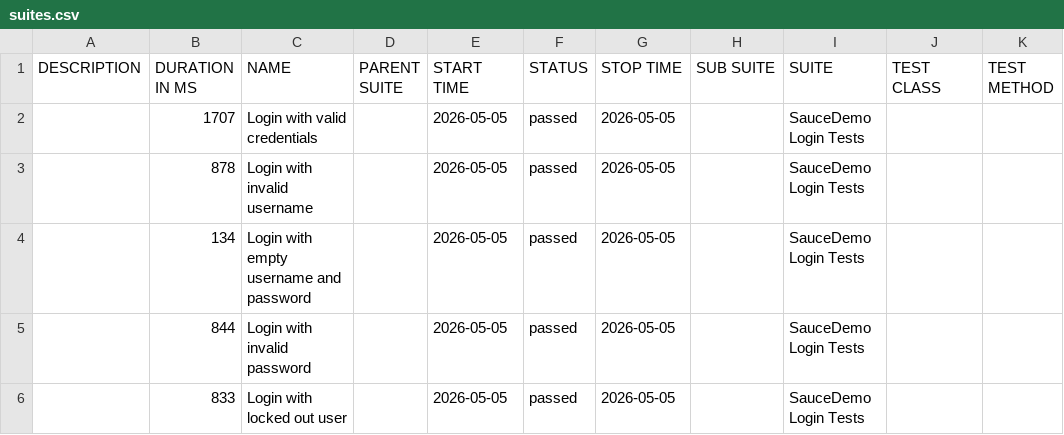
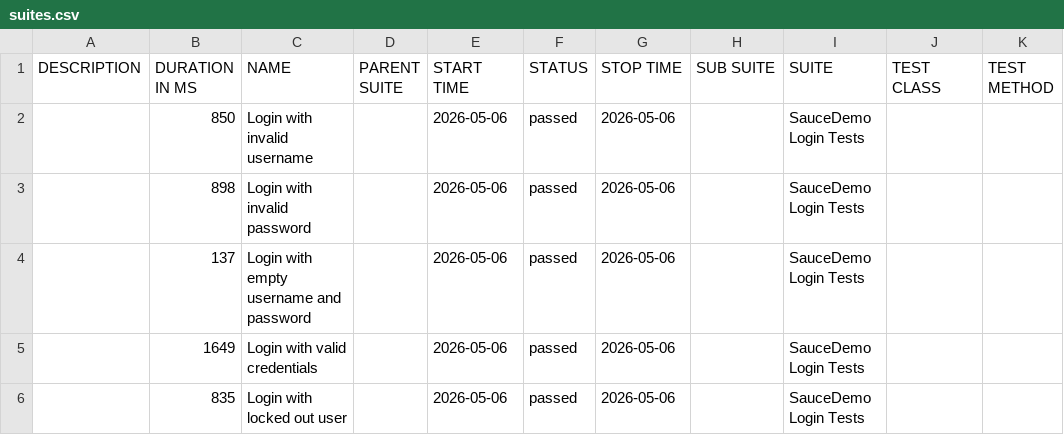
Before and after one commit to ParasOli/saucedemo-ui-automation, a CSV file: data/suites.csv, drawn as a sheet.

```diff
--- a/data/suites.csv
+++ b/data/suites.csv
@@ -1,6 +1,6 @@
 "DESCRIPTION","DURATION IN MS","NAME","PARENT SUITE","START TIME","STATUS","STOP TIME","SUB SUITE","SUITE","TEST CLASS","TEST METHOD"
-"","1707","Login with valid credentials","","2026-05-05","passed","2026-05-05","","SauceDemo Login Tests","",""
-"","878","Login with invalid username","","2026-05-05","passed","2026-05-05","","SauceDemo Login Tests","",""
-"","134","Login with empty username and password","","2026-05-05","passed","2026-05-05","","SauceDemo Login Tests","",""
-"","844","Login with invalid password","","2026-05-05","passed","2026-05-05","","SauceDemo Login Tests","",""
-"","833","Login with locked out user","","2026-05-05","passed","2026-05-05","","SauceDemo Login Tests","",""
+"","850","Login with invalid username","","2026-05-06","passed","2026-05-06","","SauceDemo Login Tests","",""
+"","898","Login with invalid password","","2026-05-06","passed","2026-05-06","","SauceDemo Login Tests","",""
+"","137","Login with empty username and password","","2026-05-06","passed","2026-05-06","","SauceDemo Login Tests","",""
+"","1649","Login with valid credentials","","2026-05-06","passed","2026-05-06","","SauceDemo Login Tests","",""
+"","835","Login with locked out user","","2026-05-06","passed","2026-05-06","","SauceDemo Login Tests","",""
```
Also changed, not shown: 24 other files.
